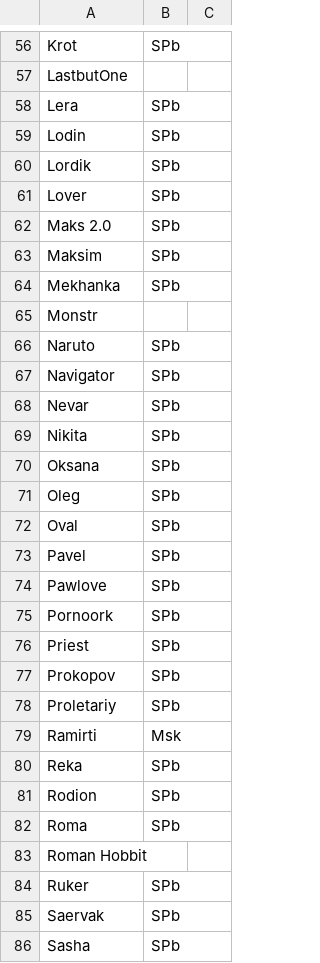
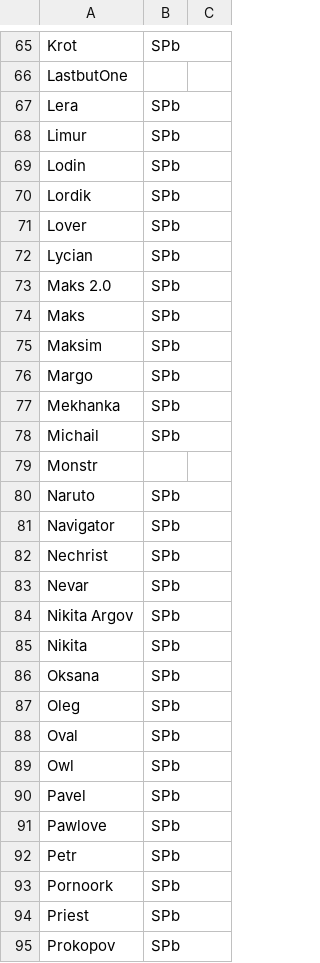
Before and after one commit to pee-kay/russian-wu-rating, a CSV file: players.csv, drawn as a sheet; only a part is shown, gaps mark what is left out; the shorter side is filled out with more unchanged rows; the diff covers the shown part only.

```diff
--- a/players.csv
+++ b/players.csv
@@ -58,2 +67,3 @@ LastbutOne,,
 Lera,SPb,
+Limur,SPb,
 Lodin,SPb,
@@ -61,5 +71,9 @@ Lordik,SPb,
 Lover,SPb,
+Lycian,SPb,
 Maks 2.0,SPb,
+Maks,SPb,
 Maksim,SPb,
+Margo,SPb,
 Mekhanka,SPb,
+Michail,SPb,
 Monstr,,
@@ -67,3 +81,5 @@ Naruto,SPb,
 Navigator,SPb,
+Nechrist,SPb,
 Nevar,SPb,
+Nikita Argov,SPb,
 Nikita,SPb,
@@ -72,4 +88,6 @@ Oleg,SPb,
 Oval,SPb,
+Owl,SPb,
 Pavel,SPb,
 Pawlove,SPb,
+Petr,SPb,
 Pornoork,SPb,
```
Also changed, not shown: 25 added rows, 1 removed row and 2 edited cells elsewhere in this file, leagues/'In the midst of Beastgrave', (2020, 1, 1), 'Павел Кузнецов'.csv, tournaments/'Grand Clash Igrocon 2019', (2019, 11, 17), 'Arsanar', True.csv, 40 other files.
